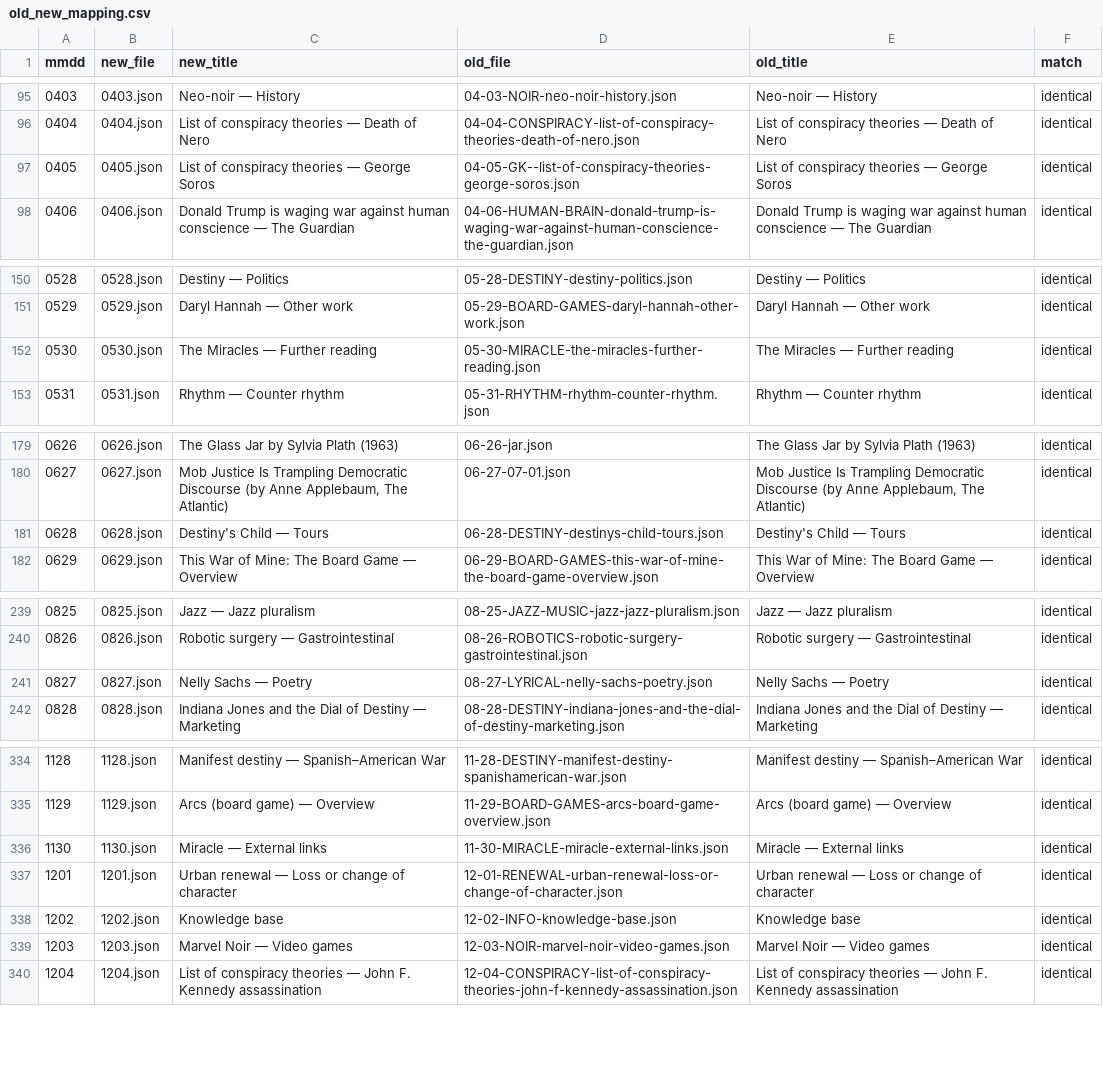
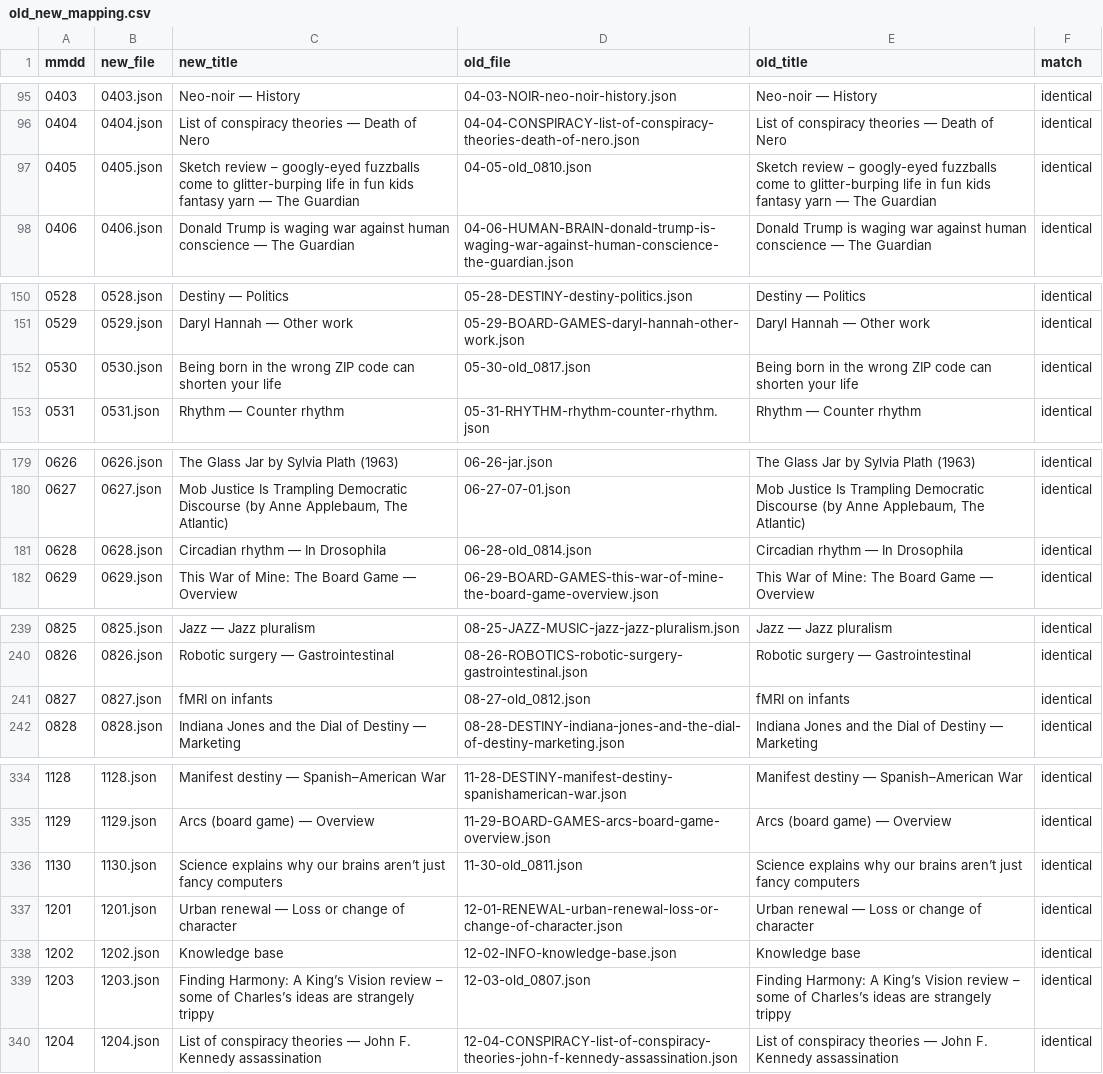
Before and after one commit to Ram-N/ClueChain, a CSV file: assets/data/old_new_mapping.csv, drawn as a sheet; only a part is shown, gaps mark what is left out; the diff covers the shown part only.

```diff
--- a/assets/data/old_new_mapping.csv
+++ b/assets/data/old_new_mapping.csv
@@ -96,3 +96,3 @@ mmdd,new_file,new_title,old_file,old_title,match
 0404,0404.json,List of conspiracy theories — Death of Nero,04-04-CONSPIRACY-list-of-conspiracy-theories-death-of-nero.json,List of conspiracy theories — Death of Nero,identical
-0405,0405.json,List of conspiracy theories — George Soros,04-05-GK--list-of-conspiracy-theories-george-soros.json,List of conspiracy theories — George Soros,identical
+0405,0405.json,Sketch review – googly-eyed fuzzballs come to glitter-burping life in fun kids fantasy yarn — The Guardian,04-05-old_0810.json,Sketch review – googly-eyed fuzzballs come to glitter-burping life in fun kids fantasy yarn — The Guardian,identical
 0406,0406.json,Donald Trump is waging war against human conscience — The Guardian,04-06-HUMAN-BRAIN-donald-trump-is-waging-war-against-human-conscience-the-guardian.json,Donald Trump is waging war against human conscience — The Guardian,identical
@@ -151,3 +151,3 @@ mmdd,new_file,new_title,old_file,old_title,match
 0529,0529.json,Daryl Hannah — Other work,05-29-BOARD-GAMES-daryl-hannah-other-work.json,Daryl Hannah — Other work,identical
-0530,0530.json,The Miracles — Further reading,05-30-MIRACLE-the-miracles-further-reading.json,The Miracles — Further reading,identical
+0530,0530.json,Being born in the wrong ZIP code can shorten your life,05-30-old_0817.json,Being born in the wrong ZIP code can shorten your life,identical
 0531,0531.json,Rhythm — Counter rhythm,05-31-RHYTHM-rhythm-counter-rhythm.json,Rhythm — Counter rhythm,identical
@@ -180,3 +180,3 @@ mmdd,new_file,new_title,old_file,old_title,match
 0627,0627.json,"Mob Justice Is Trampling Democratic Discourse (by Anne Applebaum, The Atlantic)",06-27-07-01.json,"Mob Justice Is Trampling Democratic Discourse (by Anne Applebaum, The Atlantic)",identical
-0628,0628.json,Destiny's Child — Tours,06-28-DESTINY-destinys-child-tours.json,Destiny's Child — Tours,identical
+0628,0628.json,Circadian rhythm — In Drosophila,06-28-old_0814.json,Circadian rhythm — In Drosophila,identical
 0629,0629.json,This War of Mine: The Board Game — Overview,06-29-BOARD-GAMES-this-war-of-mine-the-board-game-overview.json,This War of Mine: The Board Game — Overview,identical
@@ -240,3 +240,3 @@ mmdd,new_file,new_title,old_file,old_title,match
 0826,0826.json,Robotic surgery — Gastrointestinal,08-26-ROBOTICS-robotic-surgery-gastrointestinal.json,Robotic surgery — Gastrointestinal,identical
-0827,0827.json,Nelly Sachs — Poetry,08-27-LYRICAL-nelly-sachs-poetry.json,Nelly Sachs — Poetry,identical
+0827,0827.json,fMRI on infants,08-27-old_0812.json,fMRI on infants,identical
 0828,0828.json,Indiana Jones and the Dial of Destiny — Marketing,08-28-DESTINY-indiana-jones-and-the-dial-of-destiny-marketing.json,Indiana Jones and the Dial of Destiny — Marketing,identical
@@ -335,6 +335,6 @@ mmdd,new_file,new_title,old_file,old_title,match
 1129,1129.json,Arcs (board game) — Overview,11-29-BOARD-GAMES-arcs-board-game-overview.json,Arcs (board game) — Overview,identical
-1130,1130.json,Miracle — External links,11-30-MIRACLE-miracle-external-links.json,Miracle — External links,identical
+1130,1130.json,Science explains why our brains aren’t just fancy computers,11-30-old_0811.json,Science explains why our brains aren’t just fancy computers,identical
 1201,1201.json,Urban renewal — Loss or change of character,12-01-RENEWAL-urban-renewal-loss-or-change-of-character.json,Urban renewal — Loss or change of character,identical
 1202,1202.json,Knowledge base,12-02-INFO-knowledge-base.json,Knowledge base,identical
-1203,1203.json,Marvel Noir — Video games,12-03-NOIR-marvel-noir-video-games.json,Marvel Noir — Video games,identical
+1203,1203.json,Finding Harmony: A King’s Vision review – some of Charles’s ideas are strangely trippy,12-03-old_0807.json,Finding Harmony: A King’s Vision review – some of Charles’s ideas are strangely trippy,identical
 1204,1204.json,List of conspiracy theories — John F. Kennedy assassination,12-04-CONSPIRACY-list-of-conspiracy-theories-john-f-kennedy-assassination.json,List of conspiracy theories — John F. Kennedy assassination,identical
```
Also changed, not shown: 3 edited cells elsewhere in this file, scripts/output/mmdd_slot_scores.csv, scripts/output/paragraph_rankings.csv, 27 other files.
